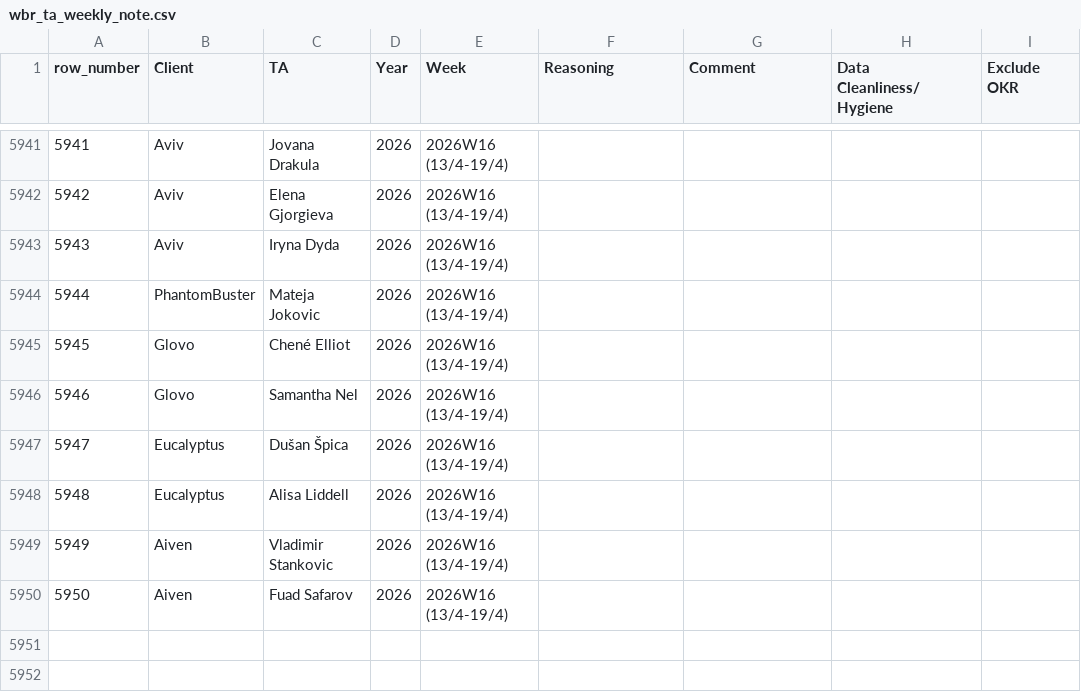
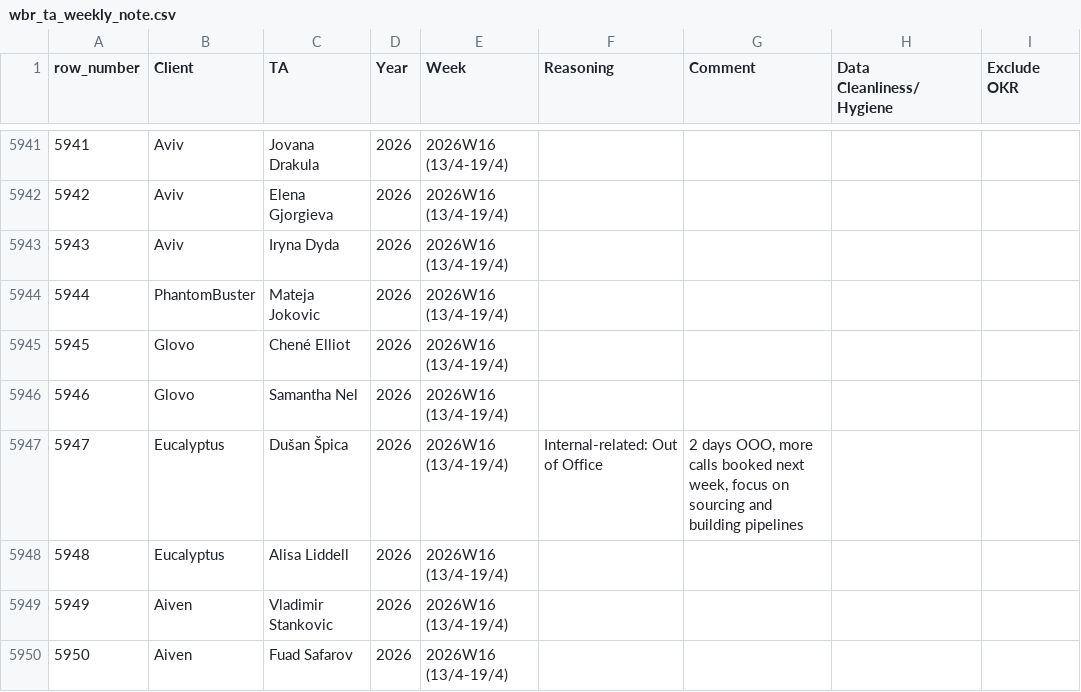
Before and after one commit to bark8922/tribe-recruiting, a CSV file: wbr_static/wbr_ta_weekly_note.csv, drawn as a sheet; only a part is shown, gaps mark what is left out; the diff names each change by its address in the sheet, - before the commit and + after, or states it on an @@ line.

Commit message:
chore: sync TA Weekly Note 2026-04-16

```diff
--- a/wbr_static/wbr_ta_weekly_note.csv
+++ b/wbr_static/wbr_ta_weekly_note.csv
-F5947 (Reasoning): (empty)
+F5947 (Reasoning): Internal-related: Out of Office
-G5947 (Comment): (empty)
+G5947 (Comment): 2 days OOO, more calls booked next week, focus on sourcing and building pipelines
```
